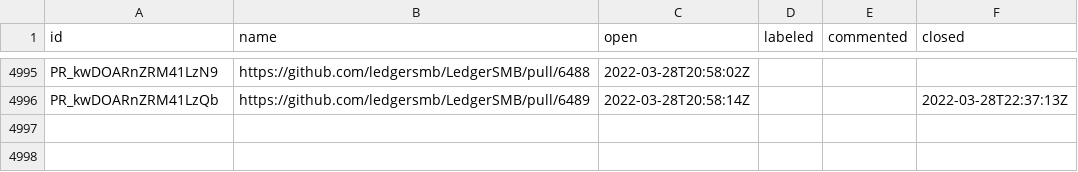
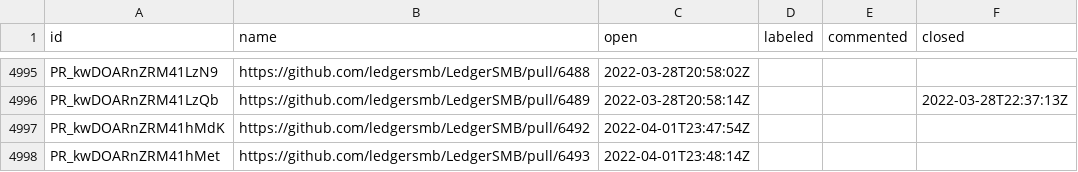
Before and after one commit to ledgersmb/ledgersmb-oselvar, a CSV file: data/ledgersmb/LedgerSMB/pullRequests.csv, drawn as a sheet; only a part is shown, gaps mark what is left out.

```diff
--- a/data/ledgersmb/LedgerSMB/pullRequests.csv
+++ b/data/ledgersmb/LedgerSMB/pullRequests.csv
@@ -4996 +4996,3 @@ PR_kwDOARnZRM41LzN9,https://github.com/ledgersmb/LedgerSMB/pull/6488,2022-03-28T
 PR_kwDOARnZRM41LzQb,https://github.com/ledgersmb/LedgerSMB/pull/6489,2022-03-28T20:58:14Z,,,2022-03-28T22:37:13Z
+PR_kwDOARnZRM41hMdK,https://github.com/ledgersmb/LedgerSMB/pull/6492,2022-04-01T23:47:54Z,,,
+PR_kwDOARnZRM41hMet,https://github.com/ledgersmb/LedgerSMB/pull/6493,2022-04-01T23:48:14Z,,,
```
